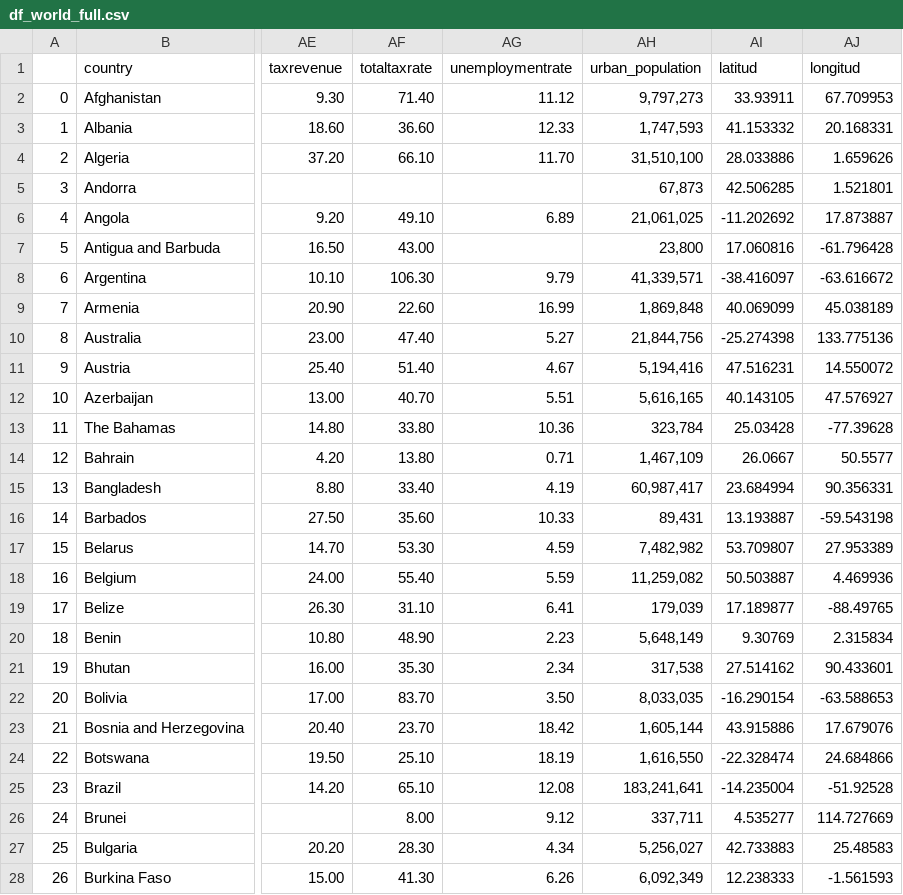
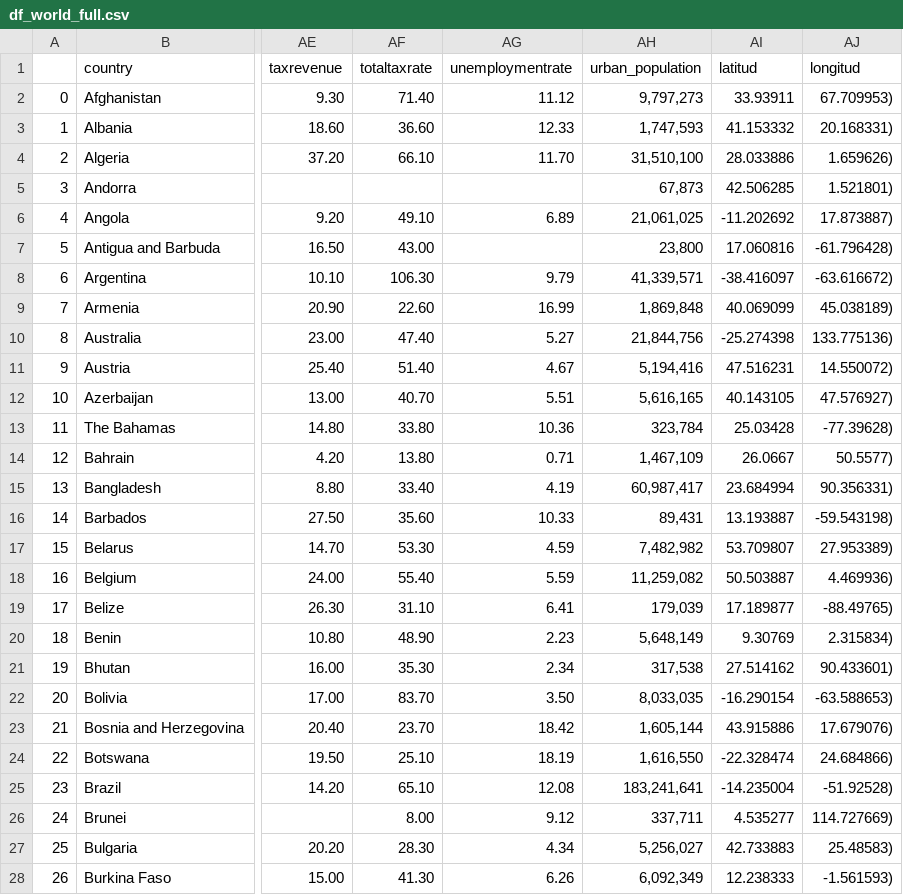
Before and after one commit to karinem0/promoG-modulo3-sprint1-pairprogramming-Fedra-Karine, a CSV file: df_world_full.csv, drawn as a sheet; only a part is shown, gaps mark what is left out; the diff covers the shown part only; the diff names each change by its address in the sheet, - before the commit and + after, or states it on an @@ line.

```diff
--- a/df_world_full.csv
+++ b/df_world_full.csv
-AJ2 (longitud): 67.709953
+AJ2 (longitud): 67.709953)
-AJ3 (longitud): 20.168331
+AJ3 (longitud): 20.168331)
-AJ4 (longitud): 1.659626
+AJ4 (longitud): 1.659626)
-AJ5 (longitud): 1.521801
+AJ5 (longitud): 1.521801)
-AJ6 (longitud): 17.873887
+AJ6 (longitud): 17.873887)
-AJ7 (longitud): -61.796428
+AJ7 (longitud): -61.796428)
-AJ8 (longitud): -63.616672
+AJ8 (longitud): -63.616672)
-AJ9 (longitud): 45.038189
+AJ9 (longitud): 45.038189)
-AJ10 (longitud): 133.775136
+AJ10 (longitud): 133.775136)
-AJ11 (longitud): 14.550072
+AJ11 (longitud): 14.550072)
-AJ12 (longitud): 47.576927
+AJ12 (longitud): 47.576927)
-AJ13 (longitud): -77.39628
+AJ13 (longitud): -77.39628)
-AJ14 (longitud): 50.5577
+AJ14 (longitud): 50.5577)
-AJ15 (longitud): 90.356331
+AJ15 (longitud): 90.356331)
-AJ16 (longitud): -59.543198
+AJ16 (longitud): -59.543198)
-AJ17 (longitud): 27.953389
+AJ17 (longitud): 27.953389)
-AJ18 (longitud): 4.469936
+AJ18 (longitud): 4.469936)
-AJ19 (longitud): -88.49765
+AJ19 (longitud): -88.49765)
-AJ20 (longitud): 2.315834
+AJ20 (longitud): 2.315834)
-AJ21 (longitud): 90.433601
+AJ21 (longitud): 90.433601)
-AJ22 (longitud): -63.588653
+AJ22 (longitud): -63.588653)
-AJ23 (longitud): 17.679076
+AJ23 (longitud): 17.679076)
-AJ24 (longitud): 24.684866
+AJ24 (longitud): 24.684866)
-AJ25 (longitud): -51.92528
+AJ25 (longitud): -51.92528)
-AJ26 (longitud): 114.727669
+AJ26 (longitud): 114.727669)
-AJ27 (longitud): 25.48583
+AJ27 (longitud): 25.48583)
-AJ28 (longitud): -1.561593
+AJ28 (longitud): -1.561593)
```
Also changed, not shown: 168 edited cells elsewhere in this file, 2 other files.
